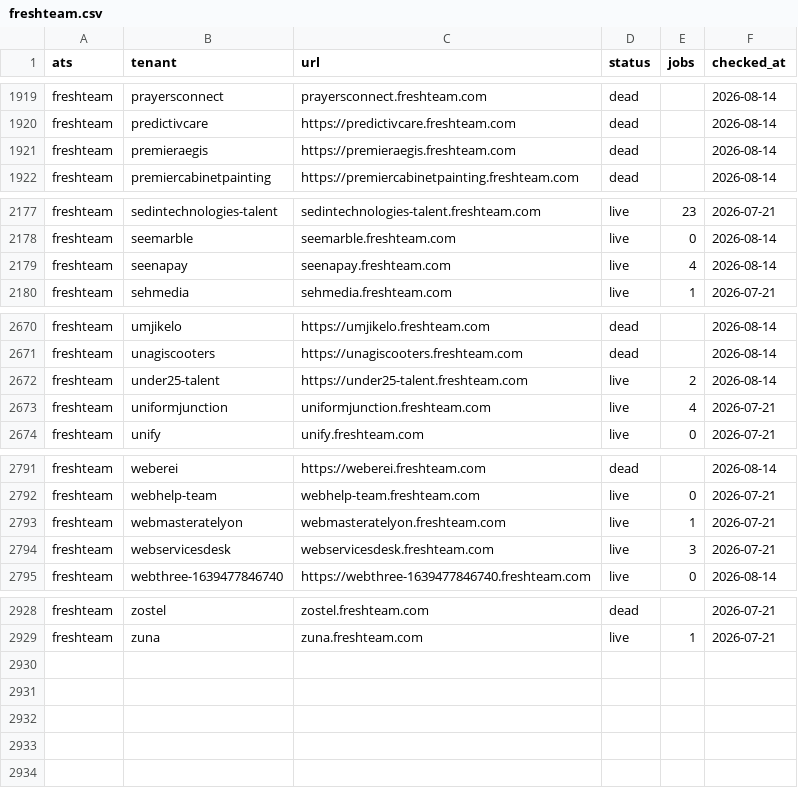
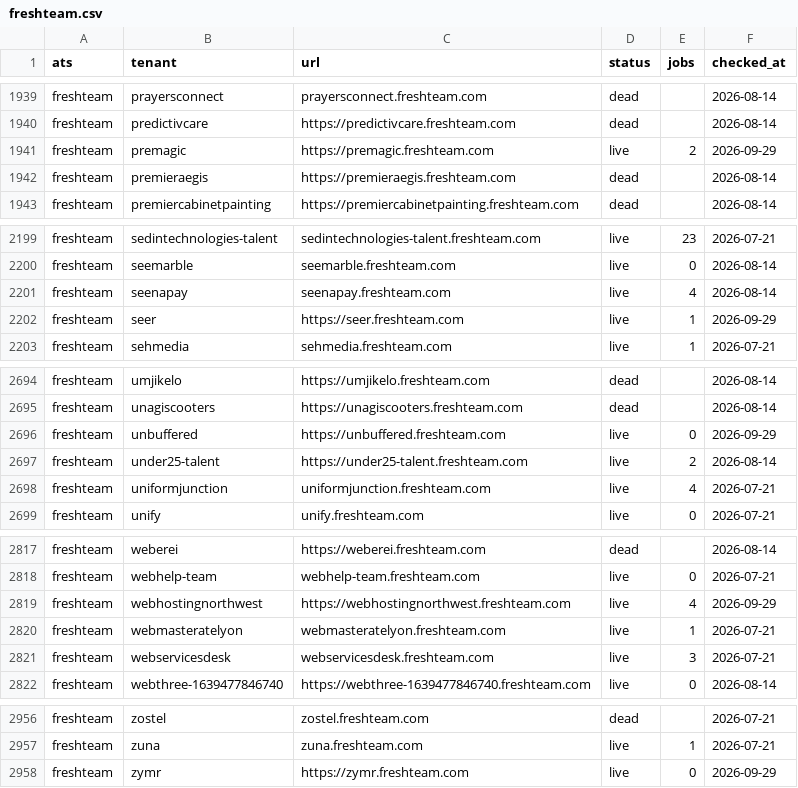
Before and after one commit to sarthakjain004/headstart, a CSV file: data/validate/liveness/freshteam.csv, drawn as a sheet; only a part is shown, gaps mark what is left out; the diff covers the shown part only; the diff names each change by its address in the sheet, - before the commit and + after, or states it on an @@ line.

```diff
--- a/data/validate/liveness/freshteam.csv
+++ b/data/validate/liveness/freshteam.csv
+row 1941: freshteam | premagic | https://premagic.freshteam.com | live | 2 | 2026-09-29
+row 2202: freshteam | seer | https://seer.freshteam.com | live | 1 | 2026-09-29
+row 2696: freshteam | unbuffered | https://unbuffered.freshteam.com | live | 0 | 2026-09-29
+row 2819: freshteam | webhostingnorthwest | https://webhostingnorthwest.freshteam.com | live | 4 | 2026-09-29
+row 2958: freshteam | zymr | https://zymr.freshteam.com | live | 0 | 2026-09-29
```
Also changed, not shown: 24 added rows elsewhere in this file, data/validate/liveness/rippling.csv, data/validate/liveness/trakstar.csv, 15 other files.
